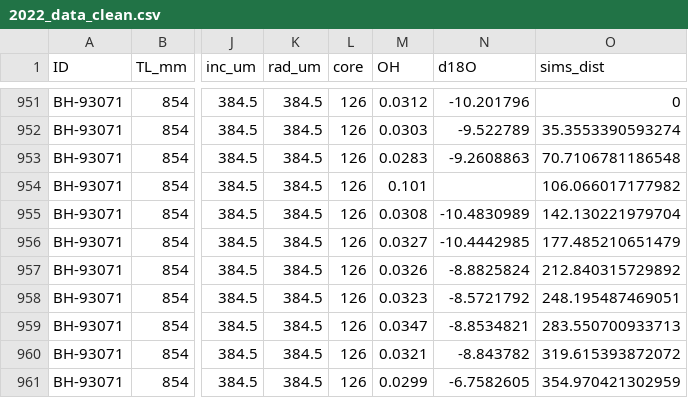
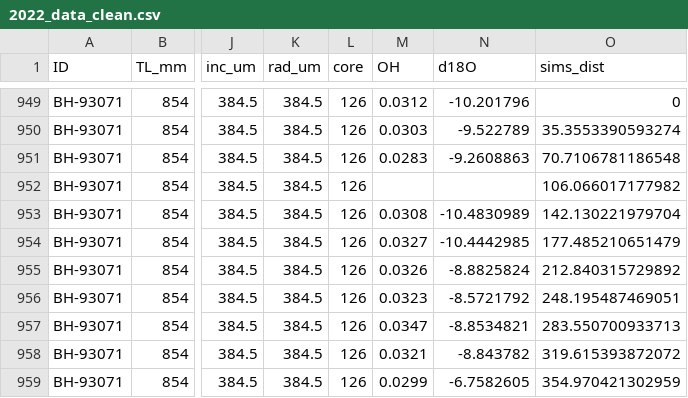
Before and after one commit to Traveller-2909/Otoganics, a CSV file: Data/2022_data_clean.csv, drawn as a sheet; only a part is shown, gaps mark what is left out; addresses are those after the commit; the diff covers the shown part only; the diff names each change by its address in the sheet, - before the commit and + after, or states it on an @@ line.

```diff
--- a/Data/2022_data_clean.csv
+++ b/Data/2022_data_clean.csv
-M952 (OH): 0.101
+M952 (OH): (empty)
```
Also changed, not shown: 2 removed rows and 5 edited cells elsewhere in this file, Data/2021_anadromous_data_clean.csv, Data/Otolith_data_2021_clean_core_with_distance_um.CSV, 6 other files.
